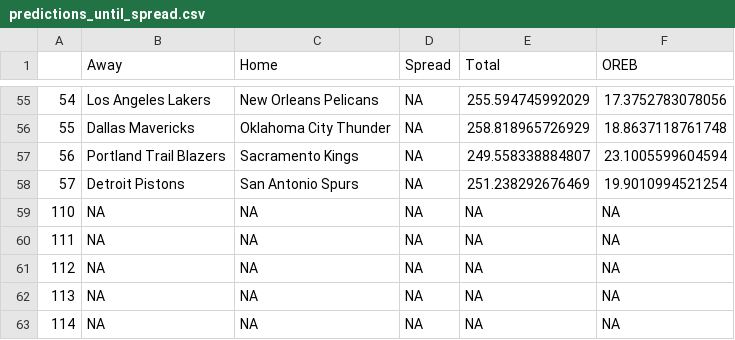
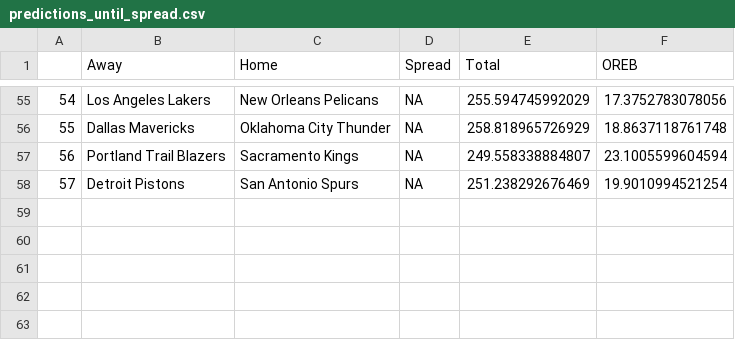
Before and after one commit to willfleischer/stor538-playoffs2, a CSV file: predictions_until_spread.csv, drawn as a sheet; only a part is shown, gaps mark what is left out.

Commit message:
Update predictions_until_spread.csv

```diff
--- a/predictions_until_spread.csv
+++ b/predictions_until_spread.csv
@@ -58,6 +58 @@
 "57","Detroit Pistons","San Antonio Spurs",NA,251.238292676469,19.9010994521254
-"110",NA,NA,NA,NA,NA
-"111",NA,NA,NA,NA,NA
-"112",NA,NA,NA,NA,NA
-"113",NA,NA,NA,NA,NA
-"114",NA,NA,NA,NA,NA
```
